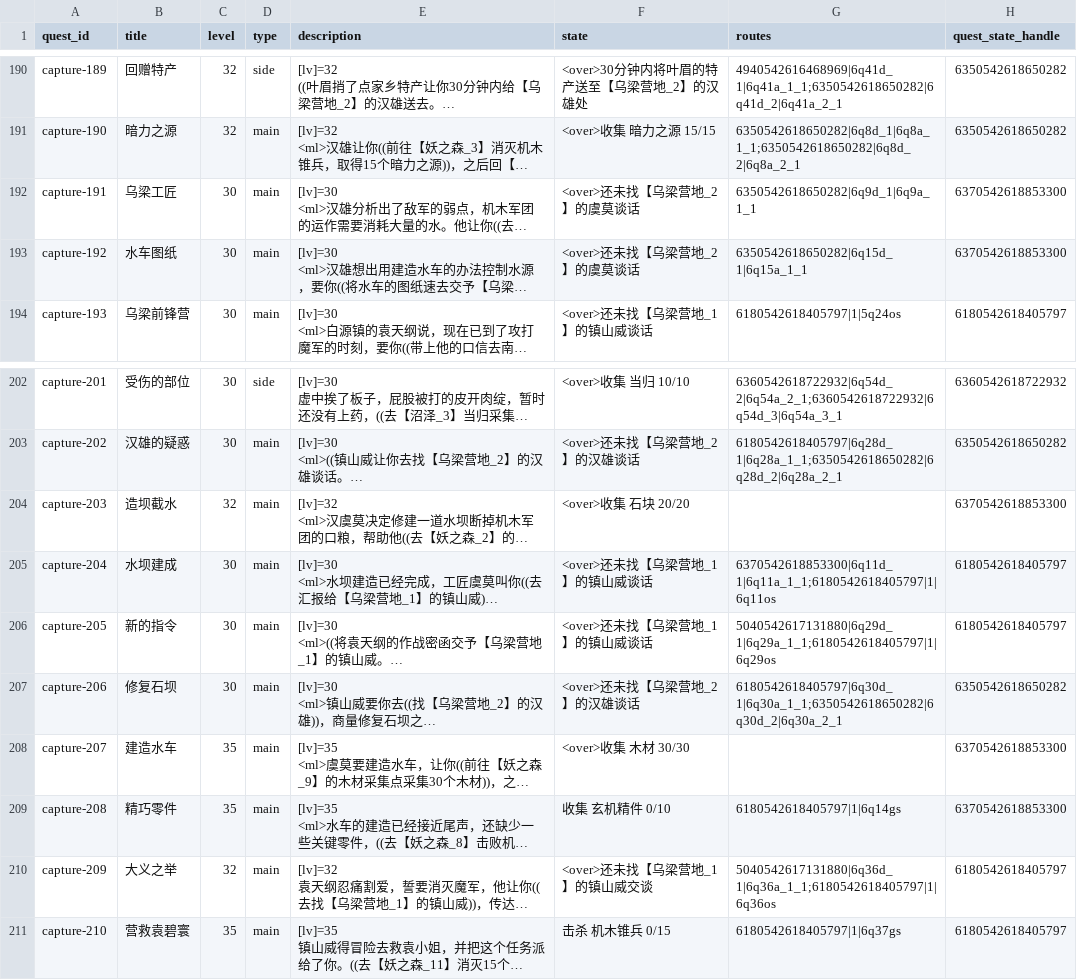
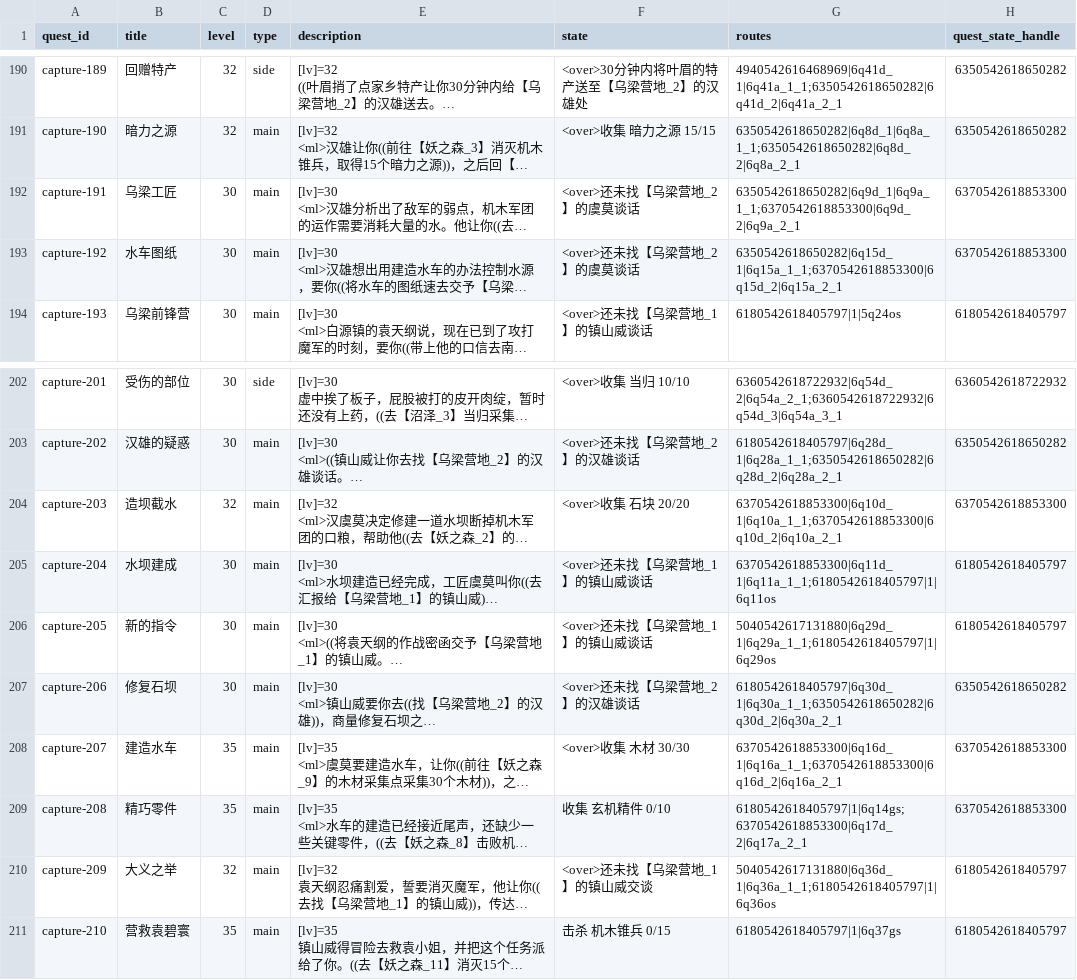
Before and after one commit to aiyouxiAAA/ai-server, a CSV file: internal/quest/classic_quest_catalog.csv, drawn as a sheet; only a part is shown, gaps mark what is left out; long unchanged cells end in …; the diff names each change by its address in the sheet, - before the commit and + after, or states it on an @@ line.

```diff
--- a/internal/quest/classic_quest_catalog.csv
+++ b/internal/quest/classic_quest_catalog.csv
-G192 (routes): 6350542618650282|6q9d_1|6q9a_1_1
+G192 (routes): 6350542618650282|6q9d_1|6q9a_1_1;6370542618853300|6q9d_2|6q9a_2_1
-G193 (routes): 6350542618650282|6q15d_1|6q15a_1_1
+G193 (routes): 6350542618650282|6q15d_1|6q15a_1_1;6370542618853300|6q15d_2|6q15a_2_1
-G204 (routes): (empty)
+G204 (routes): 6370542618853300|6q10d_1|6q10a_1_1;6370542618853300|6q10d_2|6q10a_2_1
-G208 (routes): (empty)
+G208 (routes): 6370542618853300|6q16d_1|6q16a_1_1;6370542618853300|6q16d_2|6q16a_2_1
-G209 (routes): 6180542618405797|1|6q14gs
+G209 (routes): 6180542618405797|1|6q14gs;6370542618853300|6q17d_2|6q17a_2_1
```
Also changed, not shown: 16 other files.
